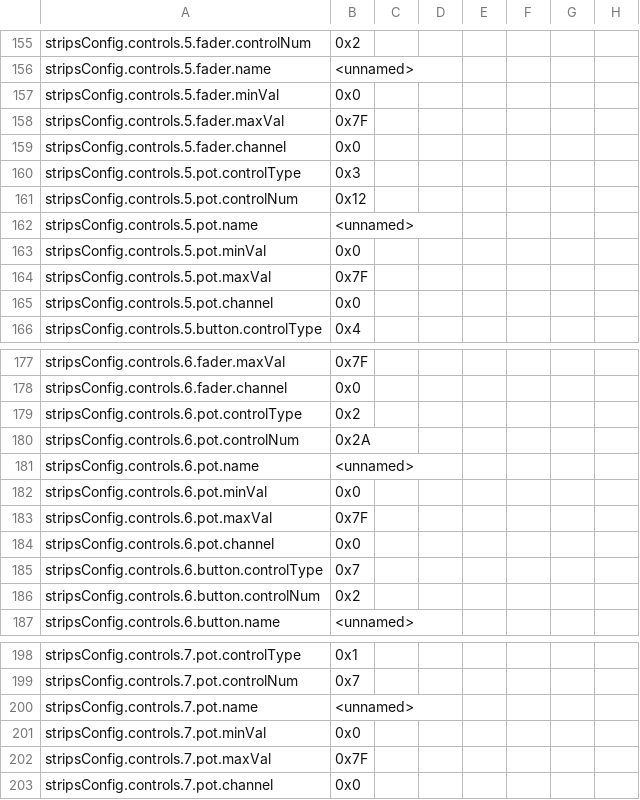
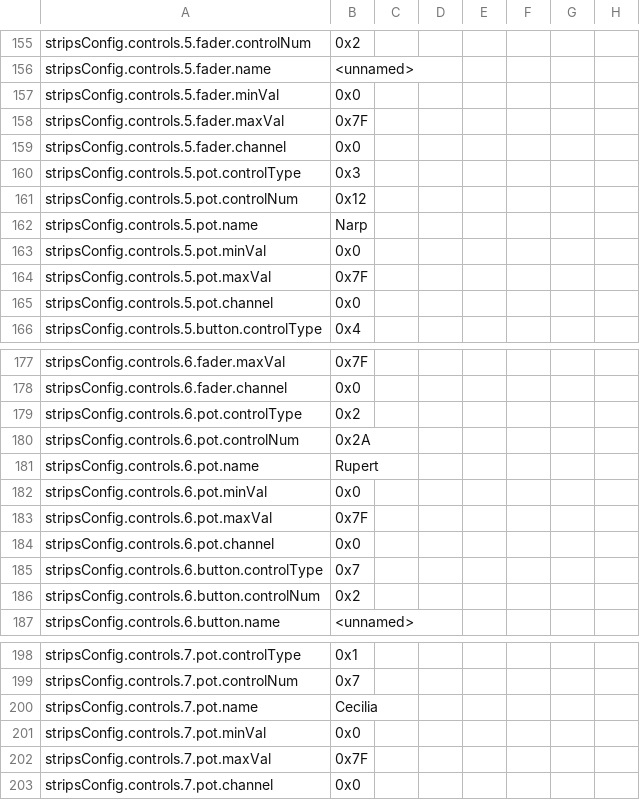
Before and after one commit to h4yn0nnym0u5e/Thundercat, a CSV file: settings/MRAM image/scene-0.csv, drawn as a sheet; only a part is shown, gaps mark what is left out; the diff covers the shown part only; the diff names each change by its address in the sheet, - before the commit and + after, or states it on an @@ line.

```diff
--- a/settings/MRAM image/scene-0.csv
+++ b/settings/MRAM image/scene-0.csv
-B162: <unnamed>
+B162: Narp
-B181: <unnamed>
+B181: Rupert
-B200: <unnamed>
+B200: Cecilia
```
Also changed, not shown: 6 edited cells elsewhere in this file, settings/MRAM image/scene-9.csv, 8 other files.
